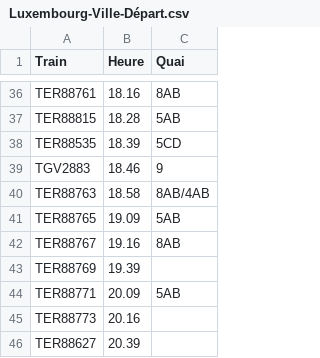
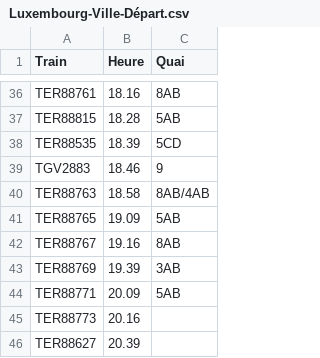
Before and after one commit to 1Dimitri/ferrovitruc, a CSV file: voies/Luxembourg-Ville-Départ.csv, drawn as a sheet; only a part is shown, gaps mark what is left out.

Commit message:
Update Luxembourg-Ville-Départ.csv

```diff
--- a/voies/Luxembourg-Ville-Départ.csv
+++ b/voies/Luxembourg-Ville-Départ.csv
@@ -42,3 +42,3 @@ TER88765,19.09,5AB
 TER88767,19.16,8AB
-TER88769,19.39,
+TER88769,19.39,3AB
 TER88771,20.09,5AB
```
